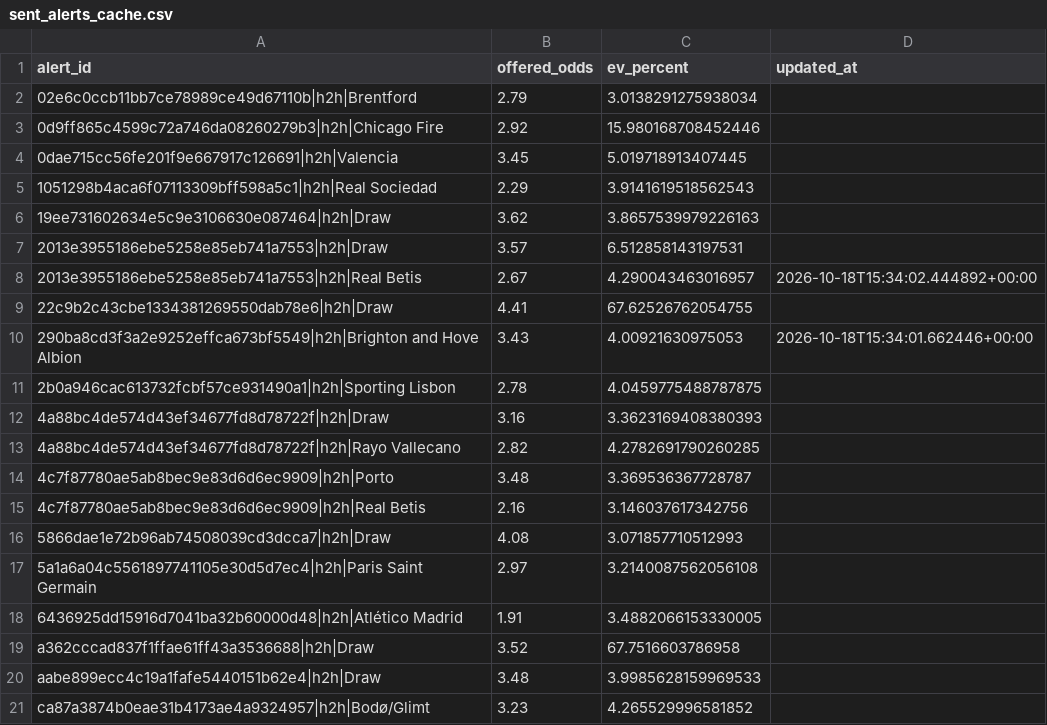
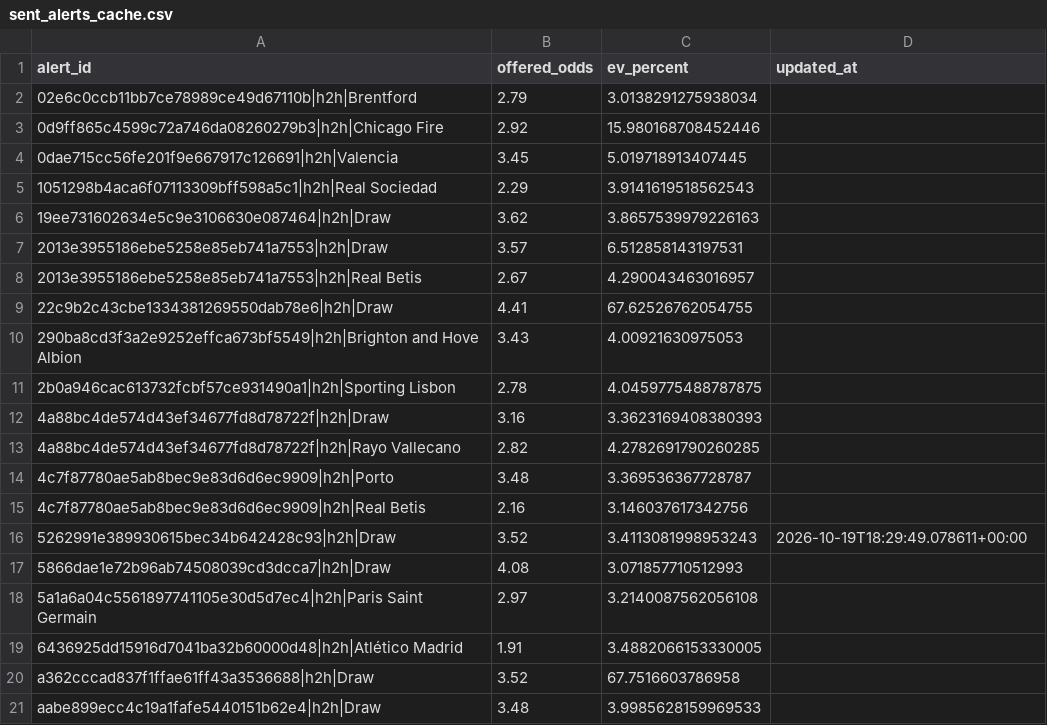
Before and after one commit to Sirkings14/1xbet-value-bot, a CSV file: sent_alerts_cache.csv, drawn as a sheet; only a part is shown; the shorter side is filled out with more unchanged rows.

```diff
--- a/sent_alerts_cache.csv
+++ b/sent_alerts_cache.csv
@@ -7,5 +7,5 @@ alert_id,offered_odds,ev_percent,updated_at
 2013e3955186ebe5258e85eb741a7553|h2h|Draw,3.57,6.512858143197531,
-2013e3955186ebe5258e85eb741a7553|h2h|Real Betis,2.67,4.290043463016957,2026-10-18T15:34:02.444892+00:00
+2013e3955186ebe5258e85eb741a7553|h2h|Real Betis,2.67,4.290043463016957,
 22c9b2c43cbe1334381269550dab78e6|h2h|Draw,4.41,67.62526762054755,
-290ba8cd3f3a2e9252effca673bf5549|h2h|Brighton and Hove Albion,3.43,4.00921630975053,2026-10-18T15:34:01.662446+00:00
+290ba8cd3f3a2e9252effca673bf5549|h2h|Brighton and Hove Albion,3.43,4.00921630975053,
 2b0a946cac613732fcbf57ce931490a1|h2h|Sporting Lisbon,2.78,4.0459775488787875,
@@ -15,2 +15,3 @@ alert_id,offered_odds,ev_percent,updated_at
 4c7f87780ae5ab8bec9e83d6d6ec9909|h2h|Real Betis,2.16,3.146037617342756,
+5262991e389930615bec34b642428c93|h2h|Draw,3.52,3.4113081998953243,2026-10-19T18:29:49.078611+00:00
 5866dae1e72b96ab74508039cd3dcca7|h2h|Draw,4.08,3.071857710512993,
```
Also changed, not shown: analysis_report.csv, signals.csv.
